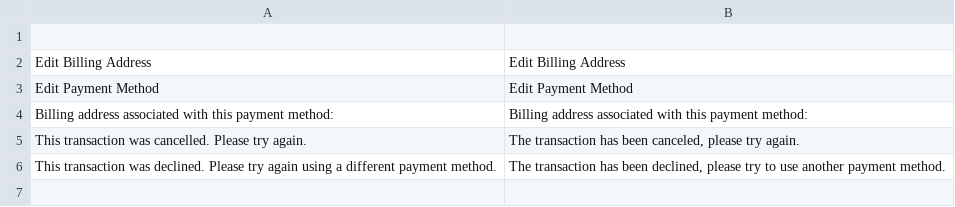
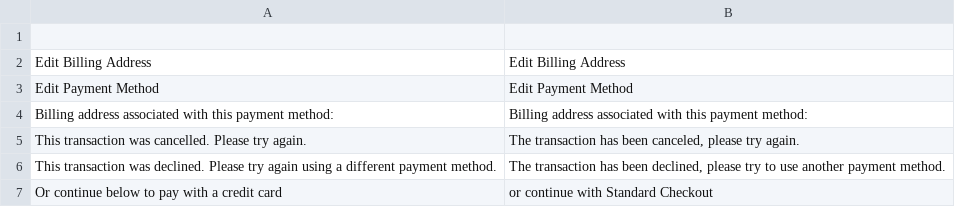
Before and after one commit to amzn/amazon-payments-magento-2-plugin, a CSV file: src/PayV2/i18n/en_GB.csv, drawn as a sheet.

```diff
--- a/src/PayV2/i18n/en_GB.csv
+++ b/src/PayV2/i18n/en_GB.csv
@@ -6 +6,2 @@
 "This transaction was declined. Please try again using a different payment method.","The transaction has been declined, please try to use another payment method."
+"Or continue below to pay with a credit card","or continue with Standard Checkout"
```
Also changed, not shown: src/PayV2/i18n/en_US.csv, src/PayV2/i18n/it_CH.csv, 15 other files.
